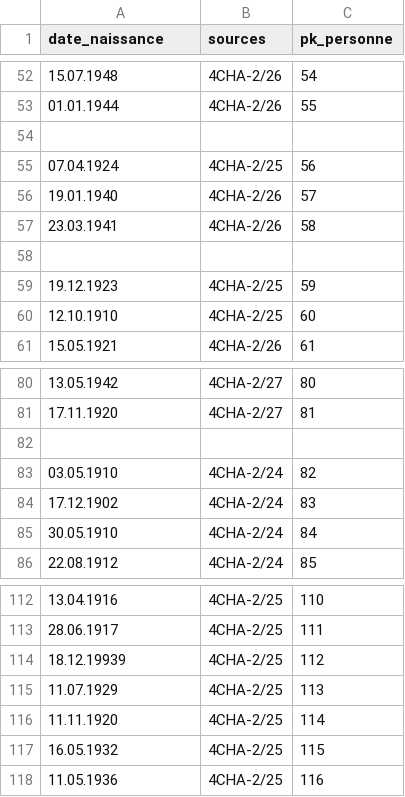
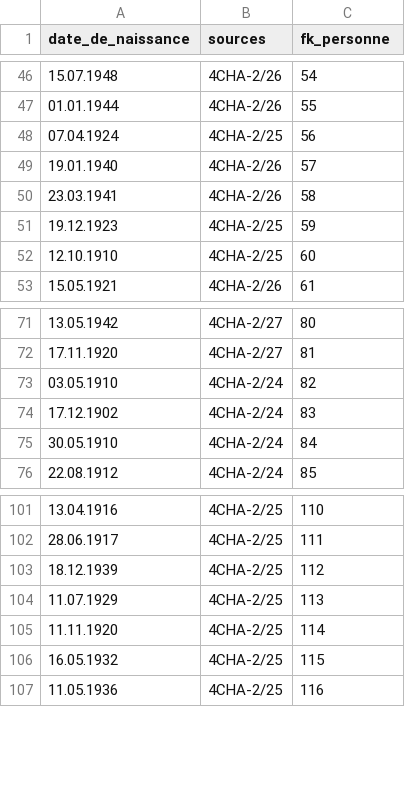
Before and after one commit to Zenderl/memoire_POP, a CSV file: data/tablea_naissance.csv, drawn as a sheet; only a part is shown, gaps mark what is left out; the diff covers the shown part only.

```diff
--- a/data/tablea_naissance.csv
+++ b/data/tablea_naissance.csv
@@ -1 +1 @@
-date_naissance;sources;pk_personne
+date_de_naissance;sources;fk_personne
@@ -53,3 +47,2 @@
 01.01.1944;4CHA-2/26;55
-;;
 07.04.1924;4CHA-2/25;56
@@ -57,3 +50,2 @@
 23.03.1941;4CHA-2/26;58
-;;
 19.12.1923;4CHA-2/25;59
@@ -81,3 +72,2 @@
 17.11.1920;4CHA-2/27;81
-;;
 03.05.1910;4CHA-2/24;82
@@ -113,3 +102,3 @@
 28.06.1917;4CHA-2/25;111
-18.12.19939;4CHA-2/25;112
+18.12.1939;4CHA-2/25;112
 11.07.1929;4CHA-2/25;113
```
Also changed, not shown: 8 removed rows elsewhere in this file, 3 other files.
